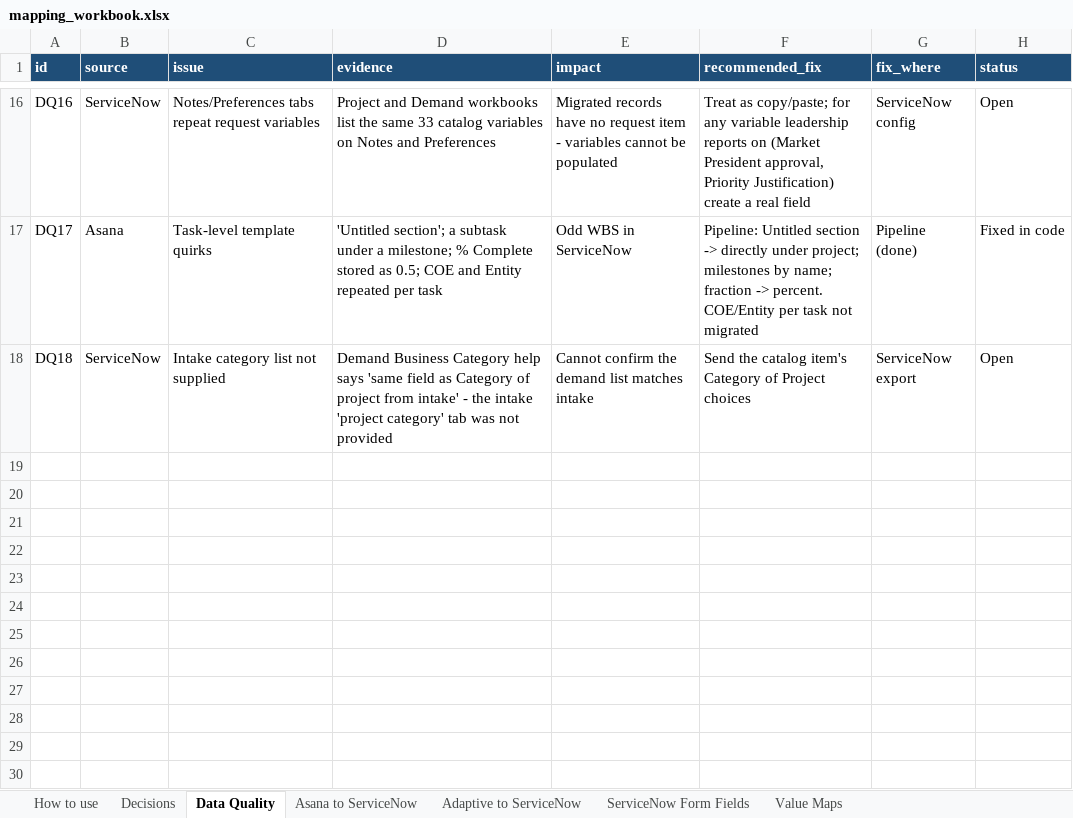
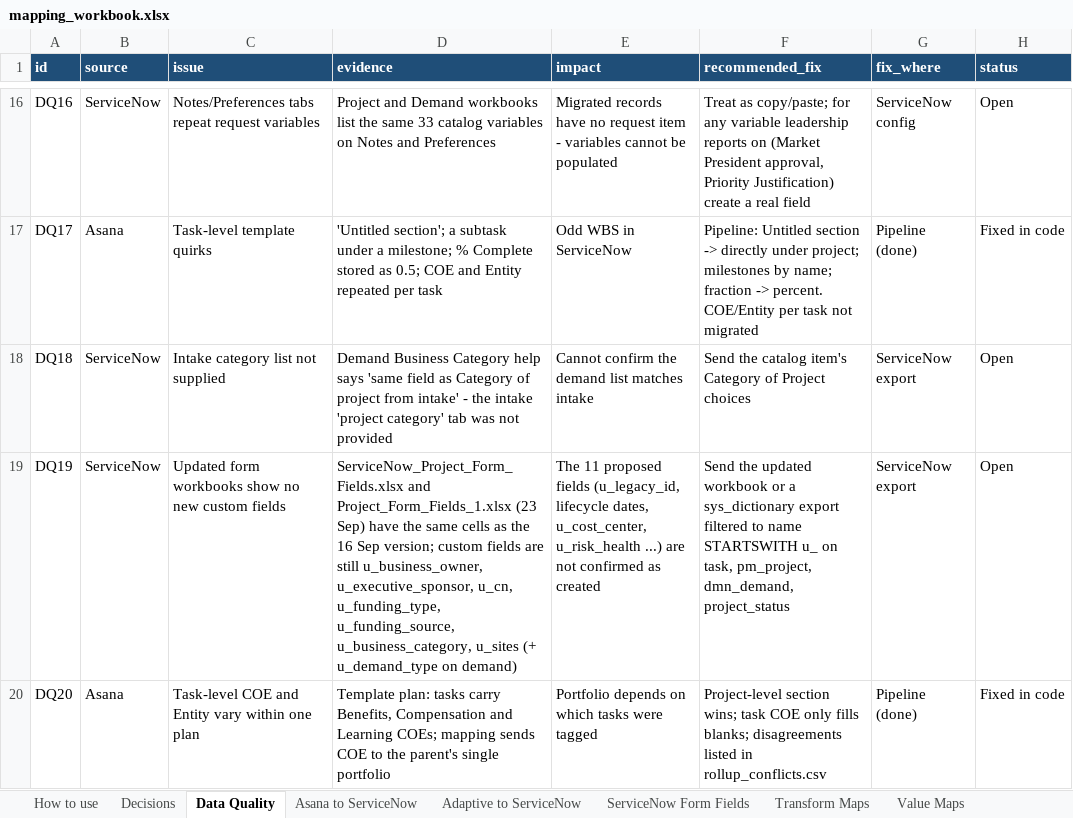
Before and after one commit to zachallen1994/SPM-Data-Migration, an Excel workbook: mapping/mapping_workbook.xlsx, sheet Data Quality, drawn as a sheet; only a part is shown, gaps mark what is left out; values as stored, in another font and other column widths than the file's, no borders; the diff names each change by its address in the sheet, - before the commit and + after, or states it on an @@ line.

```diff
--- a/mapping/mapping_workbook.xlsx (sheet Data Quality)
+++ b/mapping/mapping_workbook.xlsx (sheet Data Quality)
+sheet tab: Transform Maps
+row 19: DQ19 | ServiceNow | Updated form workbooks show no new custom fields | ServiceNow_Project_Form_Fields.xlsx and Project_Form_Fields_1.xlsx (23 Sep) have the same cells as the 16 Sep version; custom fields are still u_business_owner, u_executive_sponsor, u_cn, u_funding_type, u_funding_source, u_business_category, u_sites (+ u_demand_type on demand) | The 11 proposed fields (u_legacy_id, lifecycle dates, u_cost_center, u_risk_health ...) are not confirmed as created | Send the updated workbook or a sys_dictionary export filtered to name STARTSWITH u_ on task, pm_project, dmn_demand, project_status | ServiceNow export | Open
+row 20: DQ20 | Asana | Task-level COE and Entity vary within one plan | Template plan: tasks carry Benefits, Compensation and Learning COEs; mapping sends COE to the parent's single portfolio | Portfolio depends on which tasks were tagged | Project-level section wins; task COE only fills blanks; disagreements listed in rollup_conflicts.csv | Pipeline (done) | Fixed in code
```
Also changed, not shown: sheet Value Maps, sheet Asana to ServiceNow, sheet Decisions, sheet How to use, 17 other files.
